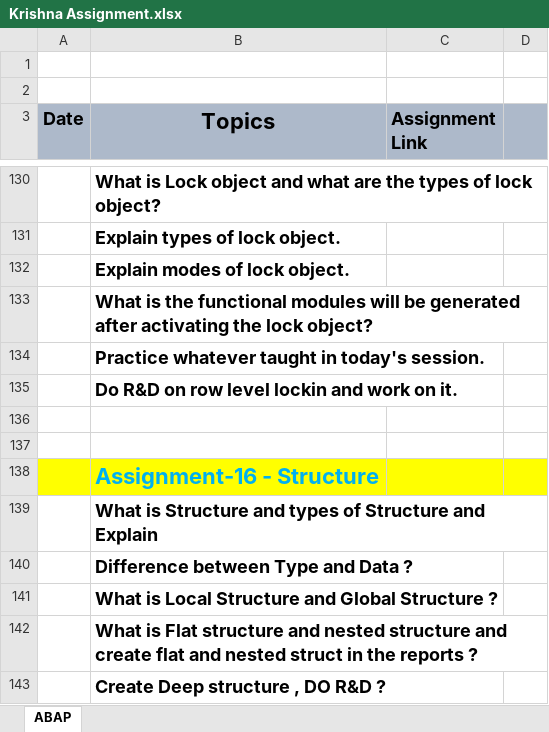
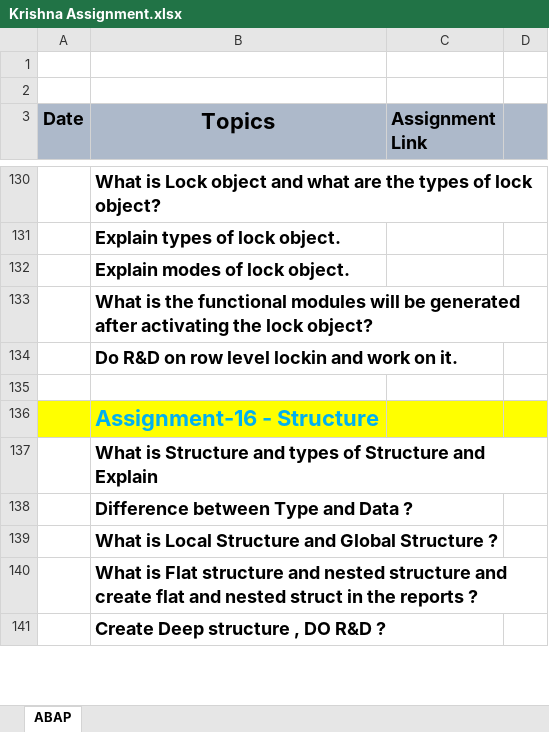
Before and after one commit to krishnagb2003/SAP-Notes, an Excel workbook: Krishna Assignment.xlsx, sheet ABAP, drawn as a sheet; only a part is shown, gaps mark what is left out; values as stored, in another font and other column widths than the file's, no borders; the diff names each change by its address in the sheet, - before the commit and + after, or states it on an @@ line.

```diff
--- a/Krishna Assignment.xlsx (sheet ABAP)
+++ b/Krishna Assignment.xlsx (sheet ABAP)
-row 134:  | Practice whatever taught in today's session.
-row 136: (empty)
```
Also changed, not shown: 2 other files.
